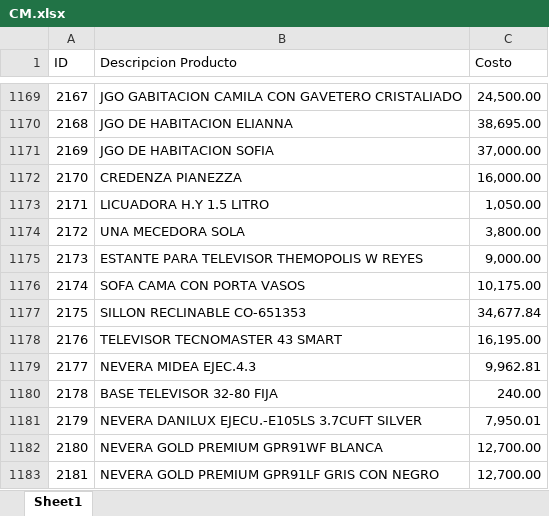
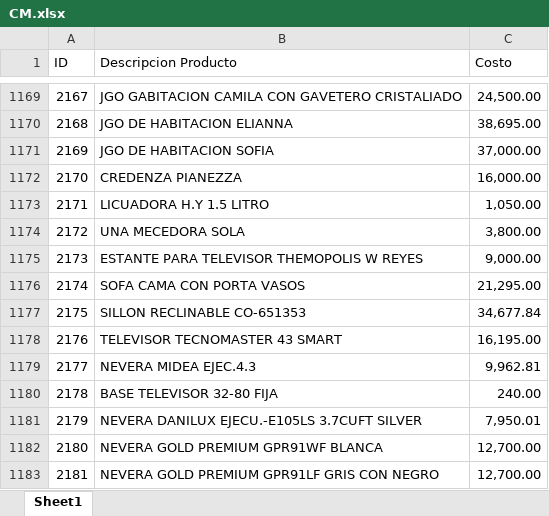
Before and after one commit to jrg2705/ccjabelmuebles, an Excel workbook: CM.xlsx, sheet Sheet1, drawn as a sheet; only a part is shown, gaps mark what is left out; values as stored, in another font and other column widths than the file's, no borders; the diff covers the shown part only; the diff names each change by its address in the sheet, - before the commit and + after, or states it on an @@ line.

```diff
--- a/CM.xlsx (sheet Sheet1)
+++ b/CM.xlsx (sheet Sheet1)
-C1176 (Costo): 10,175.00
+C1176 (Costo): 21,295.00
```
Also changed, not shown: 13 added rows, 1 removed row and 2 edited cells elsewhere in this sheet, 2 other files.
